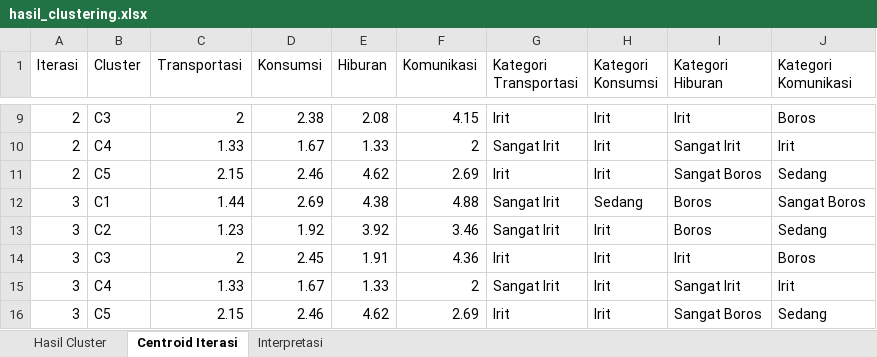
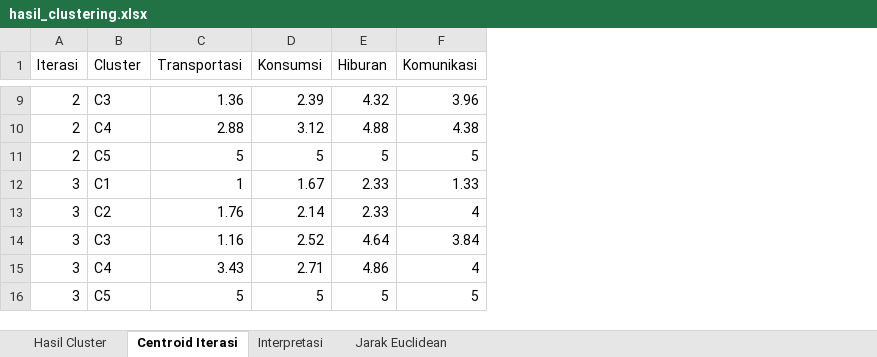
Before and after one commit to Gjenius20/Clustering, an Excel workbook: hasil_clustering.xlsx, sheet Centroid Iterasi, drawn as a sheet; only a part is shown, gaps mark what is left out; values as stored, in another font and other column widths than the file's, no borders; the diff covers the shown part only; the diff names each change by its address in the sheet, - before the commit and + after, or states it on an @@ line.

```diff
--- a/hasil_clustering.xlsx (sheet Centroid Iterasi)
+++ b/hasil_clustering.xlsx (sheet Centroid Iterasi)
+sheet tab: Jarak Euclidean
-column G (Kategori Transportasi), rows 9-16: Irit | Sangat Irit | Irit | Sangat Irit | Sangat Irit | Irit | Sangat Irit | Irit
-column H (Kategori Konsumsi), rows 9-16: Irit | Irit | Irit | Sedang | Irit | Irit | Irit | Irit
-column I (Kategori Hiburan), rows 9-16: Irit | Sangat Irit | Sangat Boros | Boros | Boros | Irit | Sangat Irit | Sangat Boros
-column J (Kategori Komunikasi), rows 9-16: Boros | Irit | Sedang | Sangat Boros | Sedang | Boros | Irit | Sedang
-C9 (Transportasi): 2
+C9 (Transportasi): 1.36
-D9 (Konsumsi): 2.38
+D9 (Konsumsi): 2.39
-E9 (Hiburan): 2.08
+E9 (Hiburan): 4.32
-F9 (Komunikasi): 4.15
+F9 (Komunikasi): 3.96
-C10 (Transportasi): 1.33
+C10 (Transportasi): 2.88
-D10 (Konsumsi): 1.67
+D10 (Konsumsi): 3.12
-E10 (Hiburan): 1.33
+E10 (Hiburan): 4.88
-F10 (Komunikasi): 2
+F10 (Komunikasi): 4.38
-C11 (Transportasi): 2.15
+C11 (Transportasi): 5
-D11 (Konsumsi): 2.46
+D11 (Konsumsi): 5
-E11 (Hiburan): 4.62
+E11 (Hiburan): 5
-F11 (Komunikasi): 2.69
+F11 (Komunikasi): 5
-C12 (Transportasi): 1.44
+C12 (Transportasi): 1
-D12 (Konsumsi): 2.69
+D12 (Konsumsi): 1.67
-E12 (Hiburan): 4.38
+E12 (Hiburan): 2.33
-F12 (Komunikasi): 4.88
+F12 (Komunikasi): 1.33
-C13 (Transportasi): 1.23
+C13 (Transportasi): 1.76
-D13 (Konsumsi): 1.92
+D13 (Konsumsi): 2.14
-E13 (Hiburan): 3.92
+E13 (Hiburan): 2.33
-F13 (Komunikasi): 3.46
+F13 (Komunikasi): 4
-C14 (Transportasi): 2
+C14 (Transportasi): 1.16
-D14 (Konsumsi): 2.45
+D14 (Konsumsi): 2.52
-E14 (Hiburan): 1.91
+E14 (Hiburan): 4.64
-F14 (Komunikasi): 4.36
+F14 (Komunikasi): 3.84
-C15 (Transportasi): 1.33
+C15 (Transportasi): 3.43
-D15 (Konsumsi): 1.67
+D15 (Konsumsi): 2.71
-E15 (Hiburan): 1.33
+E15 (Hiburan): 4.86
-F15 (Komunikasi): 2
+F15 (Komunikasi): 4
-C16 (Transportasi): 2.15
+C16 (Transportasi): 5
-D16 (Konsumsi): 2.46
+D16 (Konsumsi): 5
-E16 (Hiburan): 4.62
+E16 (Hiburan): 5
-F16 (Komunikasi): 2.69
+F16 (Komunikasi): 5
```
Also changed, not shown: 67 edited cells elsewhere in this sheet, sheet Hasil Cluster, sheet Interpretasi, 1 other file.
